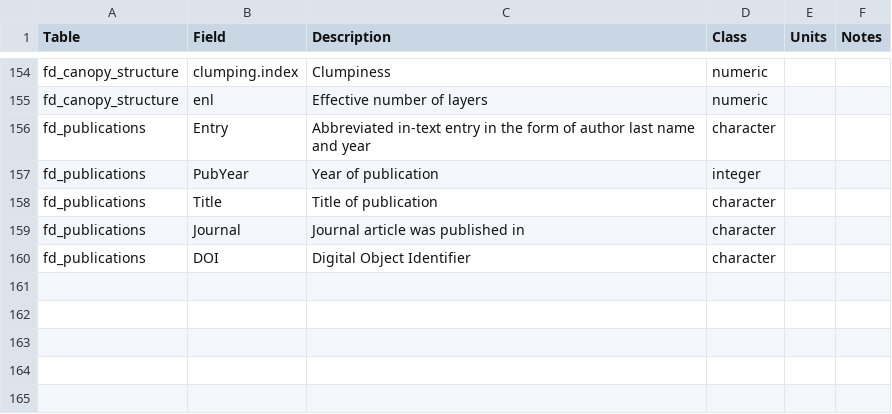
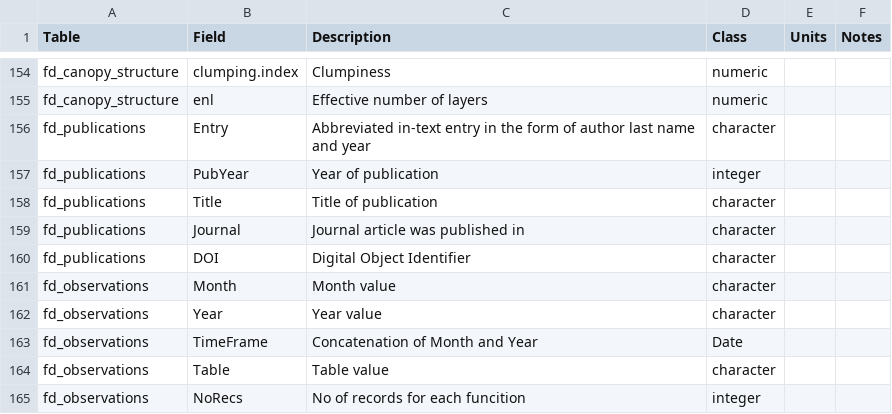
Before and after one commit to FoRTExperiment/fortedata, a CSV file: inst/extdata/forte_table_metadata.csv, drawn as a sheet; only a part is shown, gaps mark what is left out; the diff names each change by its address in the sheet, - before the commit and + after, or states it on an @@ line.

Commit message:
updating w/ automated observation tally

```diff
--- a/inst/extdata/forte_table_metadata.csv
+++ b/inst/extdata/forte_table_metadata.csv
+row 161: fd_observations | Month | Month value | character
+row 162: fd_observations | Year | Year value | character
+row 163: fd_observations | TimeFrame | Concatenation of Month and Year | Date
+row 164: fd_observations | Table | Table value | character
+row 165: fd_observations | NoRecs | No of records for each funcition | integer
```
Also changed, not shown: 6 other files.
